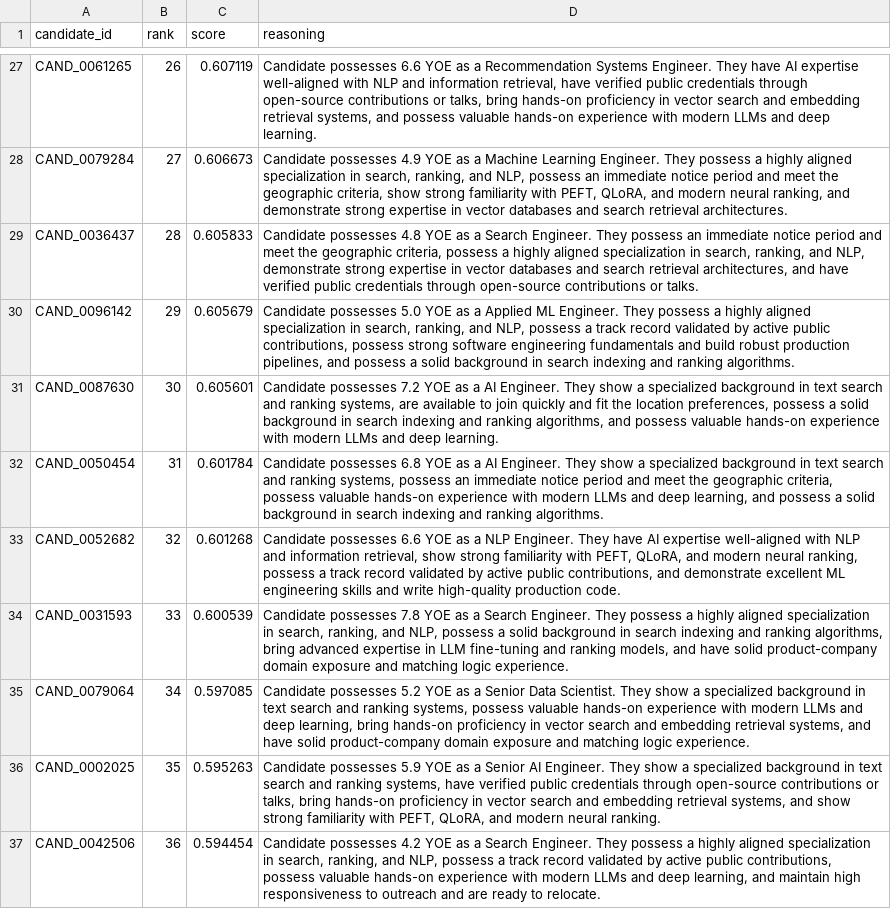
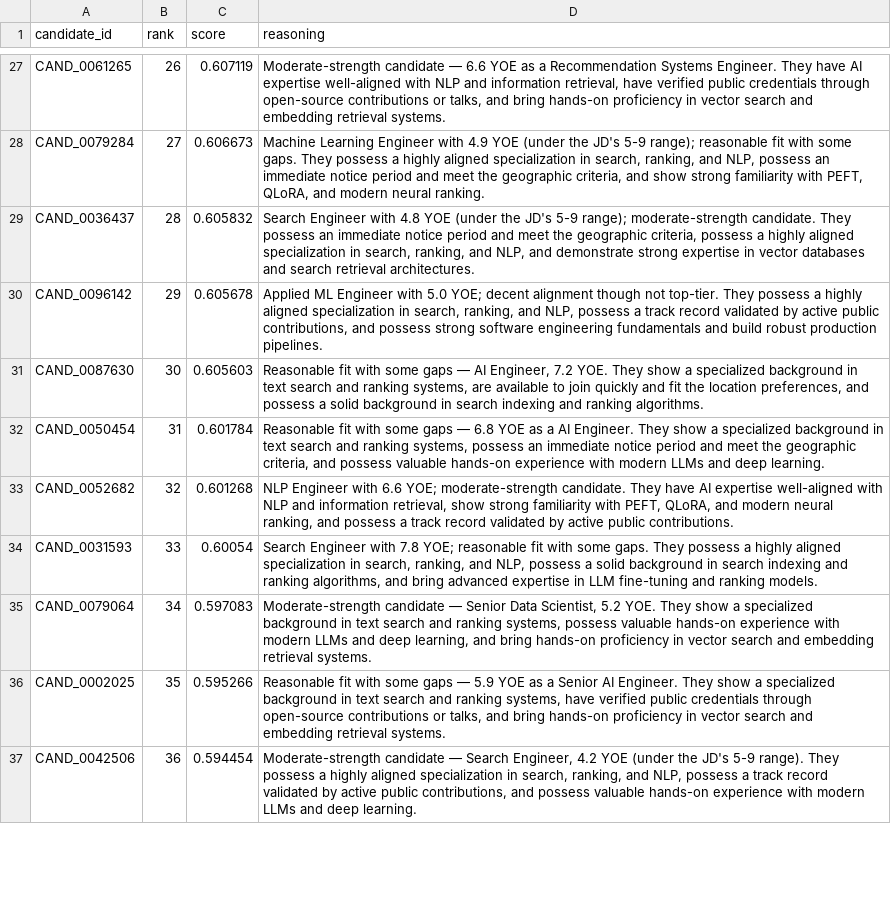
Before and after one commit to Ishita-Umredkar/TalentPrism, a CSV file: pipelines/final_pipeline/ranking/top100.csv, drawn as a sheet; only a part is shown, gaps mark what is left out; the diff covers the shown part only; the diff names each change by its address in the sheet, - before the commit and + after, or states it on an @@ line.

```diff
--- a/pipelines/final_pipeline/ranking/top100.csv
+++ b/pipelines/final_pipeline/ranking/top100.csv
-D27 (reasoning): Candidate possesses 6.6 YOE as a Recommendation Systems Engineer. They have AI expertise well-aligned with NLP and information retrieval, have verified public credentials through open-source contributions or talks, bring hands-on proficiency in vector search and embedding retrieval systems, and possess valuable hands-on experience with modern LLMs and deep learning.
+D27 (reasoning): Moderate-strength candidate — 6.6 YOE as a Recommendation Systems Engineer. They have AI expertise well-aligned with NLP and information retrieval, have verified public credentials through open-source contributions or talks, and bring hands-on proficiency in vector search and embedding retrieval systems.
-D28 (reasoning): Candidate possesses 4.9 YOE as a Machine Learning Engineer. They possess a highly aligned specialization in search, ranking, and NLP, possess an immediate notice period and meet the geographic criteria, show strong familiarity with PEFT, QLoRA, and modern neural ranking, and demonstrate strong expertise in vector databases and search retrieval architectures.
+D28 (reasoning): Machine Learning Engineer with 4.9 YOE (under the JD's 5-9 range); reasonable fit with some gaps. They possess a highly aligned specialization in search, ranking, and NLP, possess an immediate notice period and meet the geographic criteria, and show strong familiarity with PEFT, QLoRA, and modern neural ranking.
-C29 (score): 0.605833
+C29 (score): 0.605832
-D29 (reasoning): Candidate possesses 4.8 YOE as a Search Engineer. They possess an immediate notice period and meet the geographic criteria, possess a highly aligned specialization in search, ranking, and NLP, demonstrate strong expertise in vector databases and search retrieval architectures, and have verified public credentials through open-source contributions or talks.
+D29 (reasoning): Search Engineer with 4.8 YOE (under the JD's 5-9 range); moderate-strength candidate. They possess an immediate notice period and meet the geographic criteria, possess a highly aligned specialization in search, ranking, and NLP, and demonstrate strong expertise in vector databases and search retrieval architectures.
-C30 (score): 0.605679
+C30 (score): 0.605678
-D30 (reasoning): Candidate possesses 5.0 YOE as a Applied ML Engineer. They possess a highly aligned specialization in search, ranking, and NLP, possess a track record validated by active public contributions, possess strong software engineering fundamentals and build robust production pipelines, and possess a solid background in search indexing and ranking algorithms.
+D30 (reasoning): Applied ML Engineer with 5.0 YOE; decent alignment though not top-tier. They possess a highly aligned specialization in search, ranking, and NLP, possess a track record validated by active public contributions, and possess strong software engineering fundamentals and build robust production pipelines.
-C31 (score): 0.605601
+C31 (score): 0.605603
-D31 (reasoning): Candidate possesses 7.2 YOE as a AI Engineer. They show a specialized background in text search and ranking systems, are available to join quickly and fit the location preferences, possess a solid background in search indexing and ranking algorithms, and possess valuable hands-on experience with modern LLMs and deep learning.
+D31 (reasoning): Reasonable fit with some gaps — AI Engineer, 7.2 YOE. They show a specialized background in text search and ranking systems, are available to join quickly and fit the location preferences, and possess a solid background in search indexing and ranking algorithms.
-D32 (reasoning): Candidate possesses 6.8 YOE as a AI Engineer. They show a specialized background in text search and ranking systems, possess an immediate notice period and meet the geographic criteria, possess valuable hands-on experience with modern LLMs and deep learning, and possess a solid background in search indexing and ranking algorithms.
+D32 (reasoning): Reasonable fit with some gaps — 6.8 YOE as a AI Engineer. They show a specialized background in text search and ranking systems, possess an immediate notice period and meet the geographic criteria, and possess valuable hands-on experience with modern LLMs and deep learning.
-D33 (reasoning): Candidate possesses 6.6 YOE as a NLP Engineer. They have AI expertise well-aligned with NLP and information retrieval, show strong familiarity with PEFT, QLoRA, and modern neural ranking, possess a track record validated by active public contributions, and demonstrate excellent ML engineering skills and write high-quality production code.
+D33 (reasoning): NLP Engineer with 6.6 YOE; moderate-strength candidate. They have AI expertise well-aligned with NLP and information retrieval, show strong familiarity with PEFT, QLoRA, and modern neural ranking, and possess a track record validated by active public contributions.
-C34 (score): 0.600539
+C34 (score): 0.60054
-D34 (reasoning): Candidate possesses 7.8 YOE as a Search Engineer. They possess a highly aligned specialization in search, ranking, and NLP, possess a solid background in search indexing and ranking algorithms, bring advanced expertise in LLM fine-tuning and ranking models, and have solid product-company domain exposure and matching logic experience.
+D34 (reasoning): Search Engineer with 7.8 YOE; reasonable fit with some gaps. They possess a highly aligned specialization in search, ranking, and NLP, possess a solid background in search indexing and ranking algorithms, and bring advanced expertise in LLM fine-tuning and ranking models.
-C35 (score): 0.597085
+C35 (score): 0.597083
-D35 (reasoning): Candidate possesses 5.2 YOE as a Senior Data Scientist. They show a specialized background in text search and ranking systems, possess valuable hands-on experience with modern LLMs and deep learning, bring hands-on proficiency in vector search and embedding retrieval systems, and have solid product-company domain exposure and matching logic experience.
+D35 (reasoning): Moderate-strength candidate — Senior Data Scientist, 5.2 YOE. They show a specialized background in text search and ranking systems, possess valuable hands-on experience with modern LLMs and deep learning, and bring hands-on proficiency in vector search and embedding retrieval systems.
-C36 (score): 0.595263
+C36 (score): 0.595266
-D36 (reasoning): Candidate possesses 5.9 YOE as a Senior AI Engineer. They show a specialized background in text search and ranking systems, have verified public credentials through open-source contributions or talks, bring hands-on proficiency in vector search and embedding retrieval systems, and show strong familiarity with PEFT, QLoRA, and modern neural ranking.
+D36 (reasoning): Reasonable fit with some gaps — 5.9 YOE as a Senior AI Engineer. They show a specialized background in text search and ranking systems, have verified public credentials through open-source contributions or talks, and bring hands-on proficiency in vector search and embedding retrieval systems.
-D37 (reasoning): Candidate possesses 4.2 YOE as a Search Engineer. They possess a highly aligned specialization in search, ranking, and NLP, possess a track record validated by active public contributions, possess valuable hands-on experience with modern LLMs and deep learning, and maintain high responsiveness to outreach and are ready to relocate.
+D37 (reasoning): Moderate-strength candidate — Search Engineer, 4.2 YOE (under the JD's 5-9 range). They possess a highly aligned specialization in search, ranking, and NLP, possess a track record validated by active public contributions, and possess valuable hands-on experience with modern LLMs and deep learning.
```
Also changed, not shown: 125 edited cells elsewhere in this file, submission.csv, 14 other files.
